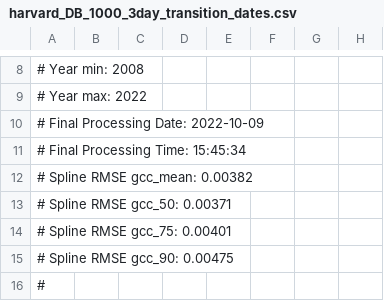
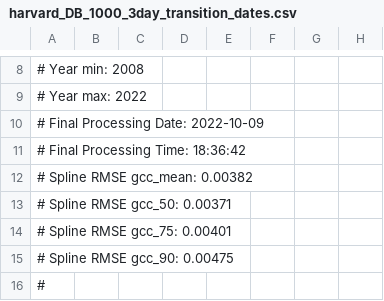
Before and after one commit to rdboone/Environmental-Informatics-Using-Research-Infrastructures-and-their-Data, a CSV file: data/harvard_DB_1000_3day_transition_dates.csv, drawn as a sheet; only a part is shown, gaps mark what is left out; the diff names each change by its address in the sheet, - before the commit and + after, or states it on an @@ line.

```diff
--- a/data/harvard_DB_1000_3day_transition_dates.csv
+++ b/data/harvard_DB_1000_3day_transition_dates.csv
-A11: # Final Processing Time: 15:45:34
+A11: # Final Processing Time: 18:36:42
```
Also changed, not shown: data/harvardbarn2_DB_1000_3day.csv, data/harvardbarn2_DB_1000_3day_transition_dates.csv, 17 other files.
